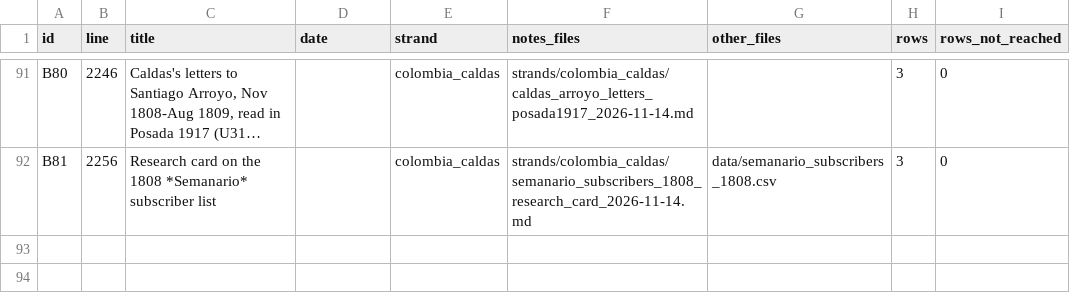
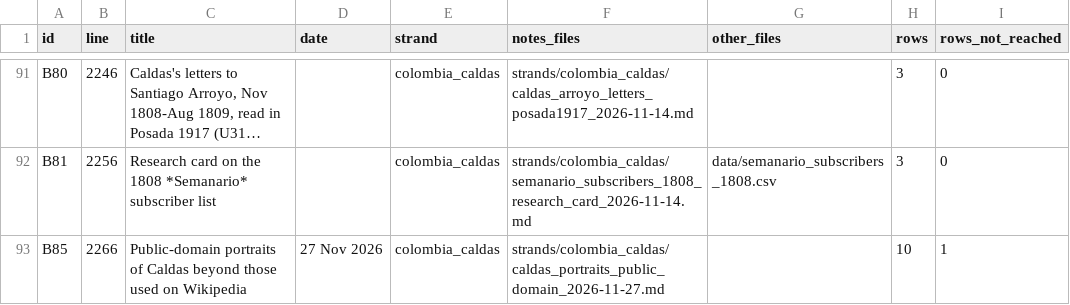
Before and after one commit to WilliamJohnSuk/1808-eruption-search, a CSV file: sources/register_index.csv, drawn as a sheet; only a part is shown, gaps mark what is left out; long unchanged cells end in …; the diff names each change by its address in the sheet, - before the commit and + after, or states it on an @@ line.

```diff
--- a/sources/register_index.csv
+++ b/sources/register_index.csv
+row 93: B85 | 2266 | Public-domain portraits of Caldas beyond those used on Wikipedia | 27 Nov 2026 | colombia_caldas | strands/colombia_caldas/caldas_portraits_public_domain_2026-11-27.md |  | 10 | 1
```
Also changed, not shown: 6 other files.
